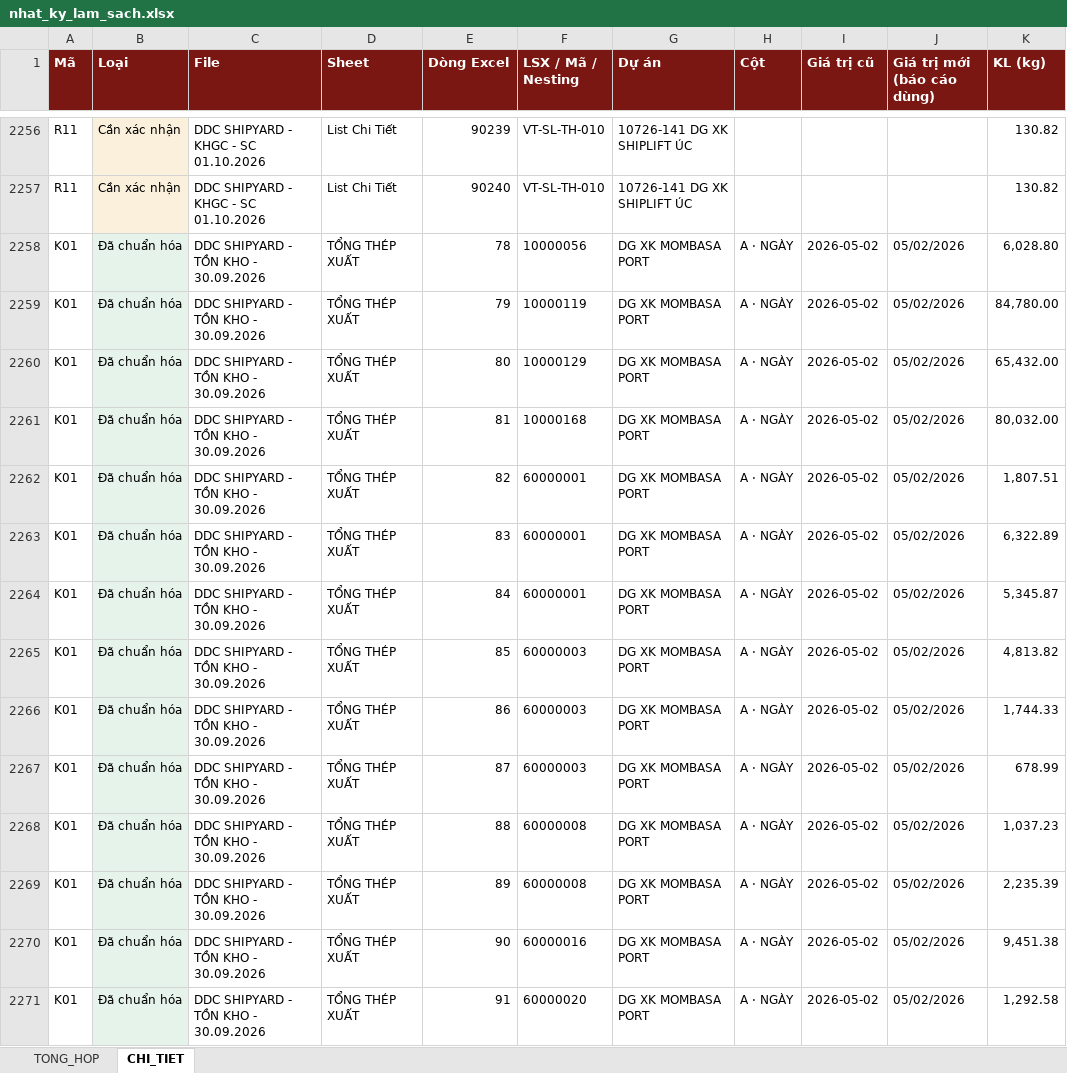
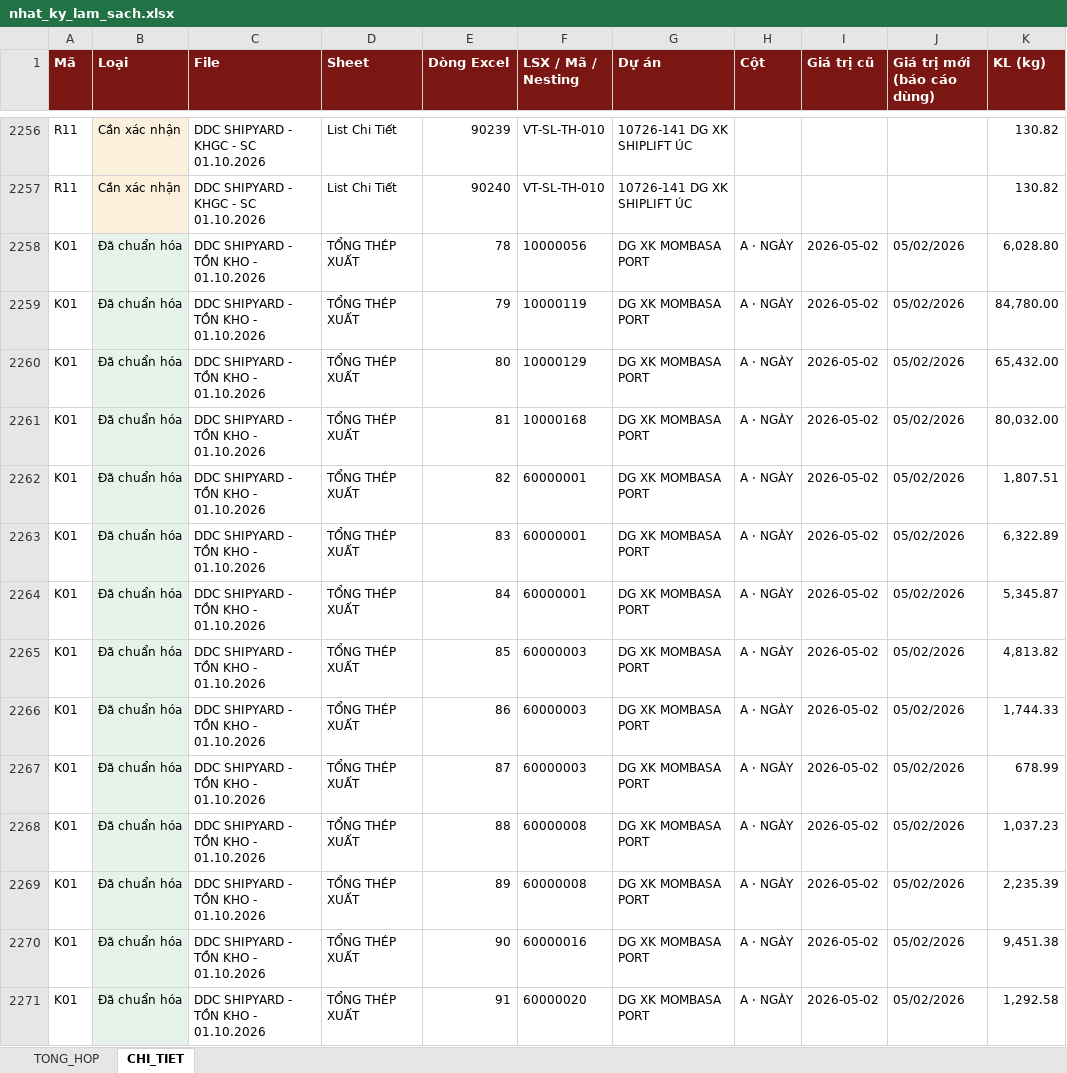
Before and after one commit to phucpt-hub/DDC-Shipyard, an Excel workbook: lich_su/2026-10-01/nhat_ky_lam_sach.xlsx, sheet CHI_TIET, drawn as a sheet; only a part is shown, gaps mark what is left out; values as stored, in another font and other column widths than the file's, no borders; the diff covers the shown part only; the diff names each change by its address in the sheet, - before the commit and + after, or states it on an @@ line.

```diff
--- a/lich_su/2026-10-01/nhat_ky_lam_sach.xlsx (sheet CHI_TIET)
+++ b/lich_su/2026-10-01/nhat_ky_lam_sach.xlsx (sheet CHI_TIET)
-C2258:C2271 (File): DDC SHIPYARD - TỒN KHO - 30.09.2026
+C2258:C2271 (File): DDC SHIPYARD - TỒN KHO - 01.10.2026
```
Also changed, not shown: 598 edited cells elsewhere in this sheet, sheet TONG_HOP, 3 other files.
